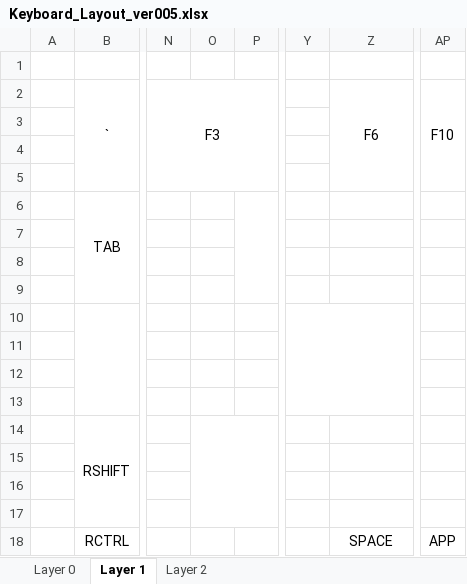
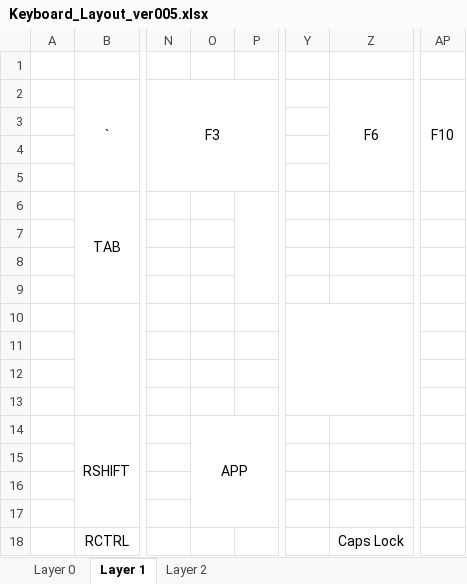
Before and after one commit to VincentiusNg/KeyBoard, an Excel workbook: Keyboard_Layout_ver005.xlsx, sheet Layer 1, drawn as a sheet; only a part is shown, gaps mark what is left out; values as stored, in another font and other column widths than the file's, no borders; the diff names each change by its address in the sheet, - before the commit and + after, or states it on an @@ line.

```diff
--- a/Keyboard_Layout_ver005.xlsx (sheet Layer 1)
+++ b/Keyboard_Layout_ver005.xlsx (sheet Layer 1)
-O14: (empty)
+O14: APP
-Z18: SPACE
+Z18: Caps Lock
-AP18: APP
+AP18: (empty)
```
Also changed, not shown: sheet Layer 2, sheet Layer 0.
